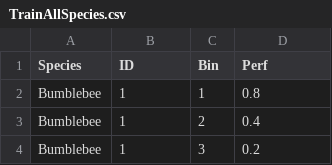
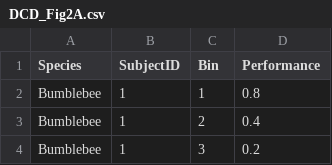
Before and after one commit to anilozdemir/Bee-DCD, a CSV file: notebooks/behavioural_data/DCD_Fig2A.csv (was notebooks/data/TrainAllSpecies.csv), drawn as a sheet; only a part is shown.

Commit message:
updating the data and the notebooks

```diff
--- a/notebooks/data/TrainAllSpecies.csv
+++ b/notebooks/behavioural_data/DCD_Fig2A.csv
@@ -1,2 +1,2 @@
-Species,ID,Bin,Perf
+Species,SubjectID,Bin,Performance
 Bumblebee,1,1,0.8
```
Also changed, not shown: 9 other files.
